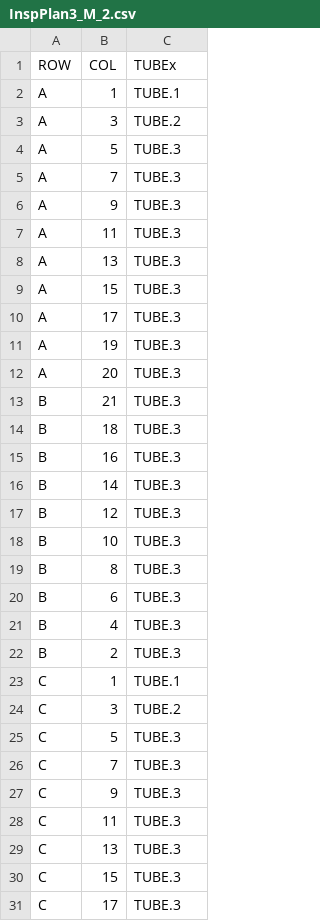
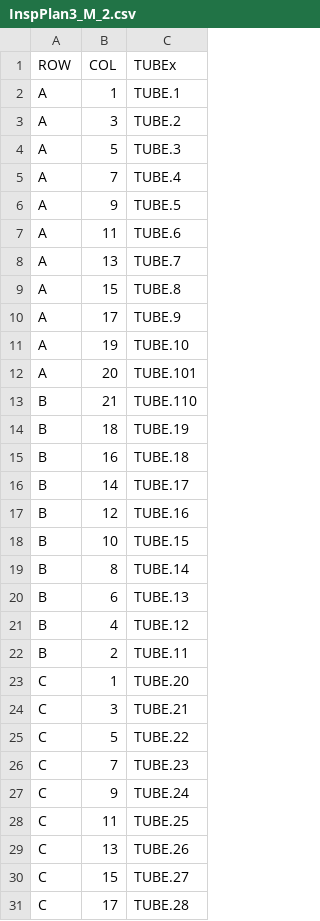
Before and after one commit to ctogit/HMI_for_SM13, a CSV file: cfg_files/Heat_exchangers/_cne_purificador_3335_HX2/InspPlan3_M_2.csv, drawn as a sheet; only a part is shown; the diff covers the shown part only.

Commit message:
se agrega plan de inspección para el 3335-hx2

```diff
--- a/cfg_files/Heat_exchangers/_cne_purificador_3335_HX2/InspPlan3_M_2.csv
+++ b/cfg_files/Heat_exchangers/_cne_purificador_3335_HX2/InspPlan3_M_2.csv
@@ -4,28 +4,28 @@ A;3;TUBE.2
 A;5;TUBE.3
-A;7;TUBE.3
-A;9;TUBE.3
-A;11;TUBE.3
-A;13;TUBE.3
-A;15;TUBE.3
-A;17;TUBE.3
-A;19;TUBE.3
-A;20;TUBE.3
-B;21;TUBE.3
-B;18;TUBE.3
-B;16;TUBE.3
-B;14;TUBE.3
-B;12;TUBE.3
-B;10;TUBE.3
-B;8;TUBE.3
-B;6;TUBE.3
-B;4;TUBE.3
-B;2;TUBE.3
-C;1;TUBE.1
-C;3;TUBE.2
-C;5;TUBE.3
-C;7;TUBE.3
-C;9;TUBE.3
-C;11;TUBE.3
-C;13;TUBE.3
-C;15;TUBE.3
-C;17;TUBE.3
+A;7;TUBE.4
+A;9;TUBE.5
+A;11;TUBE.6
+A;13;TUBE.7
+A;15;TUBE.8
+A;17;TUBE.9
+A;19;TUBE.10
+A;20;TUBE.101
+B;21;TUBE.110
+B;18;TUBE.19
+B;16;TUBE.18
+B;14;TUBE.17
+B;12;TUBE.16
+B;10;TUBE.15
+B;8;TUBE.14
+B;6;TUBE.13
+B;4;TUBE.12
+B;2;TUBE.11
+C;1;TUBE.20
+C;3;TUBE.21
+C;5;TUBE.22
+C;7;TUBE.23
+C;9;TUBE.24
+C;11;TUBE.25
+C;13;TUBE.26
+C;15;TUBE.27
+C;17;TUBE.28
```
Also changed, not shown: 153 edited cells elsewhere in this file, 2 other files.
